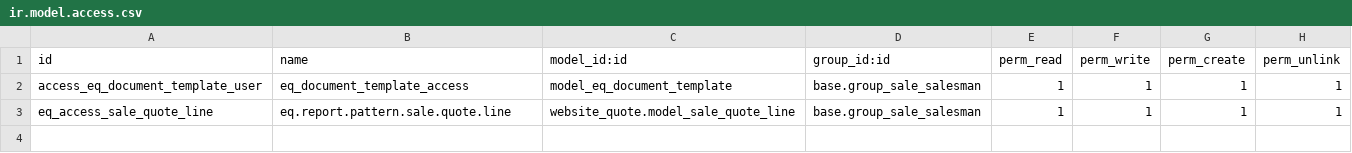
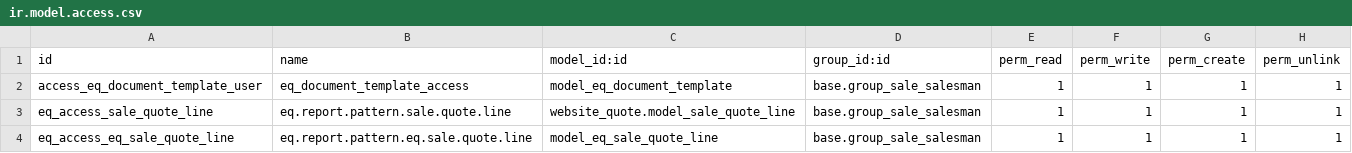
Before and after one commit to equitania/v8-addons, a CSV file: eq_report_pattern/security/ir.model.access.csv, drawn as a sheet; the diff names each change by its address in the sheet, - before the commit and + after, or states it on an @@ line.

Commit message:
[FIX] - fix for user rights eq.sale.quote.line

```diff
--- a/eq_report_pattern/security/ir.model.access.csv
+++ b/eq_report_pattern/security/ir.model.access.csv
+row 4: eq_access_eq_sale_quote_line | eq.report.pattern.eq.sale.quote.line | model_eq_sale_quote_line | base.group_sale_salesman | 1 | 1 | 1 | 1
```
